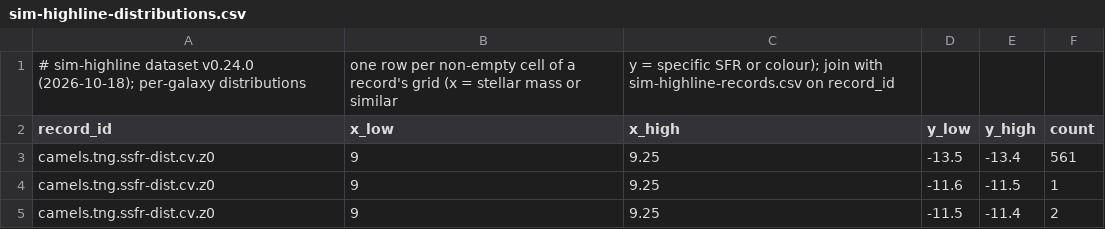
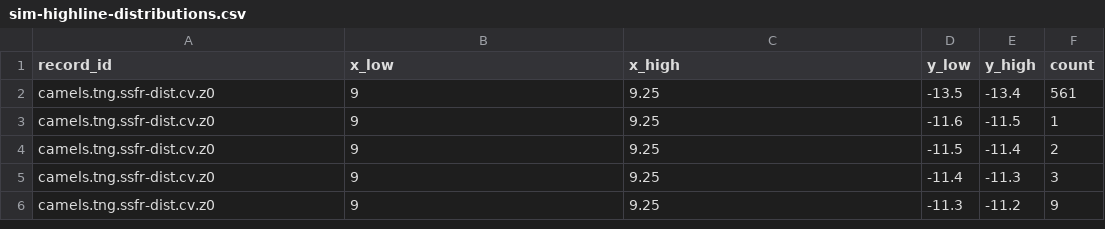
Before and after one commit to ShubhanBhatia42/sim-highline, a CSV file: data/export/sim-highline-distributions.csv, drawn as a sheet; only a part is shown; the shorter side is filled out with more unchanged rows.

Commit message:
Exports: the three CSV files are plain tables (descriptions in the manifest); the directions table corrected for two features that already existed

```diff
--- a/data/export/sim-highline-distributions.csv
+++ b/data/export/sim-highline-distributions.csv
@@ -1,2 +1 @@
-# sim-highline dataset v0.24.0 (2026-10-18); per-galaxy distributions, one row per non-empty cell of a record's grid (x = stellar mass or similar, y = specific SFR or colour); join with sim-highline-records.csv on record_id
 record_id,x_low,x_high,y_low,y_high,count
```
Also changed, not shown: 6 other files.
